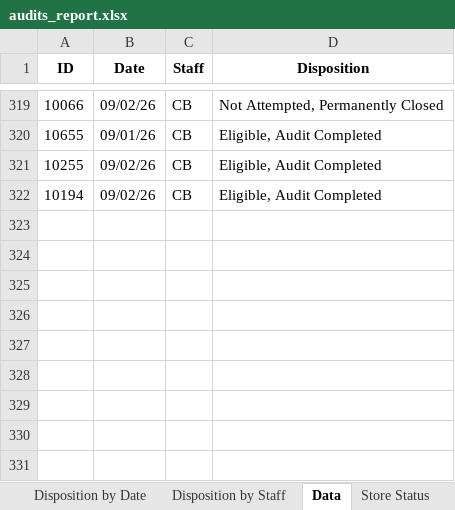
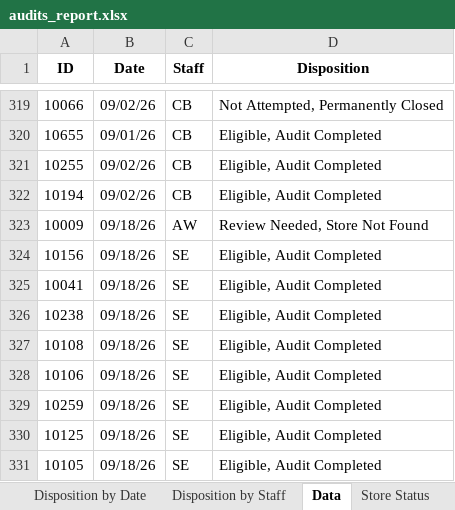
Before and after one commit to sshamblen/public, an Excel workbook: audits_report.xlsx, sheet Data, drawn as a sheet; only a part is shown, gaps mark what is left out; values as stored, in another font and other column widths than the file's, no borders; the diff names each change by its address in the sheet, - before the commit and + after, or states it on an @@ line.

```diff
--- a/audits_report.xlsx (sheet Data)
+++ b/audits_report.xlsx (sheet Data)
+row 323: 10009 | 09/18/26 | AW | Review Needed, Store Not Found
+row 324: 10156 | 09/18/26 | SE | Eligible, Audit Completed
+row 325: 10041 | 09/18/26 | SE | Eligible, Audit Completed
+row 326: 10238 | 09/18/26 | SE | Eligible, Audit Completed
+row 327: 10108 | 09/18/26 | SE | Eligible, Audit Completed
+row 328: 10106 | 09/18/26 | SE | Eligible, Audit Completed
+row 329: 10259 | 09/18/26 | SE | Eligible, Audit Completed
+row 330: 10125 | 09/18/26 | SE | Eligible, Audit Completed
+row 331: 10105 | 09/18/26 | SE | Eligible, Audit Completed
```
Also changed, not shown: sheet Incomplete Stores, sheet Store Status, sheet Eligible Complete by Date, sheet Disposition by Staff, sheet Disposition by Date.
